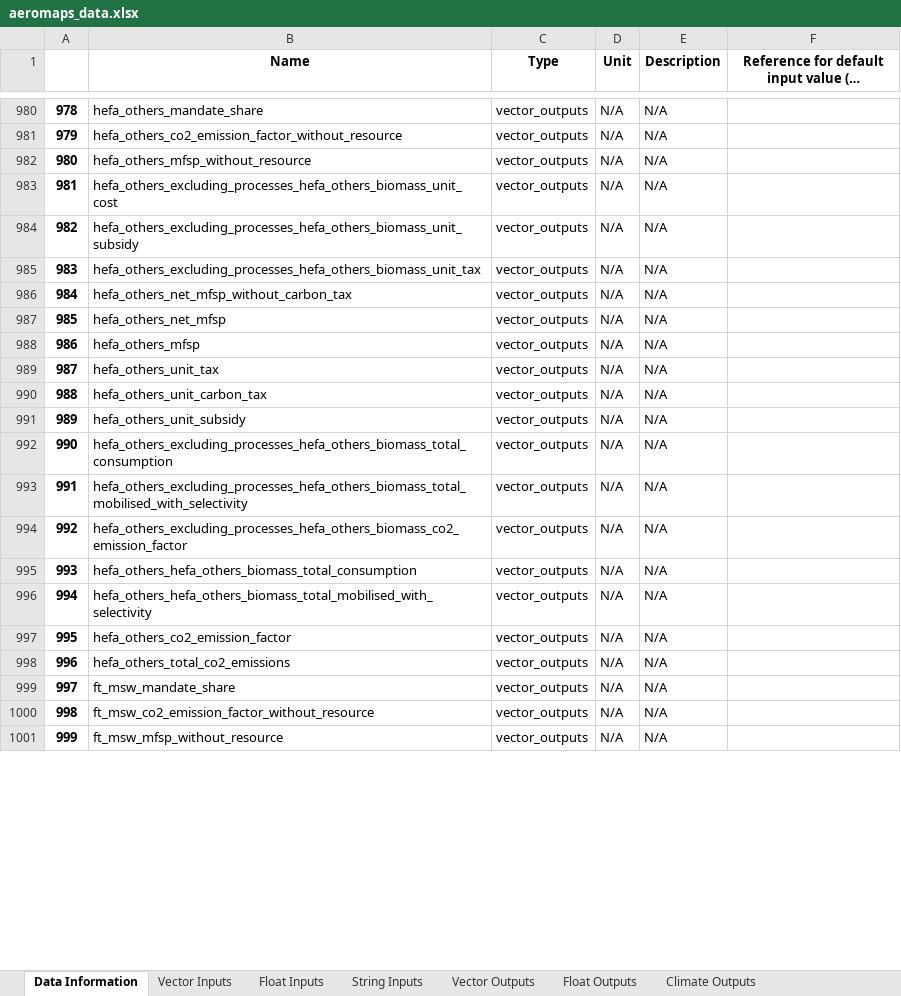
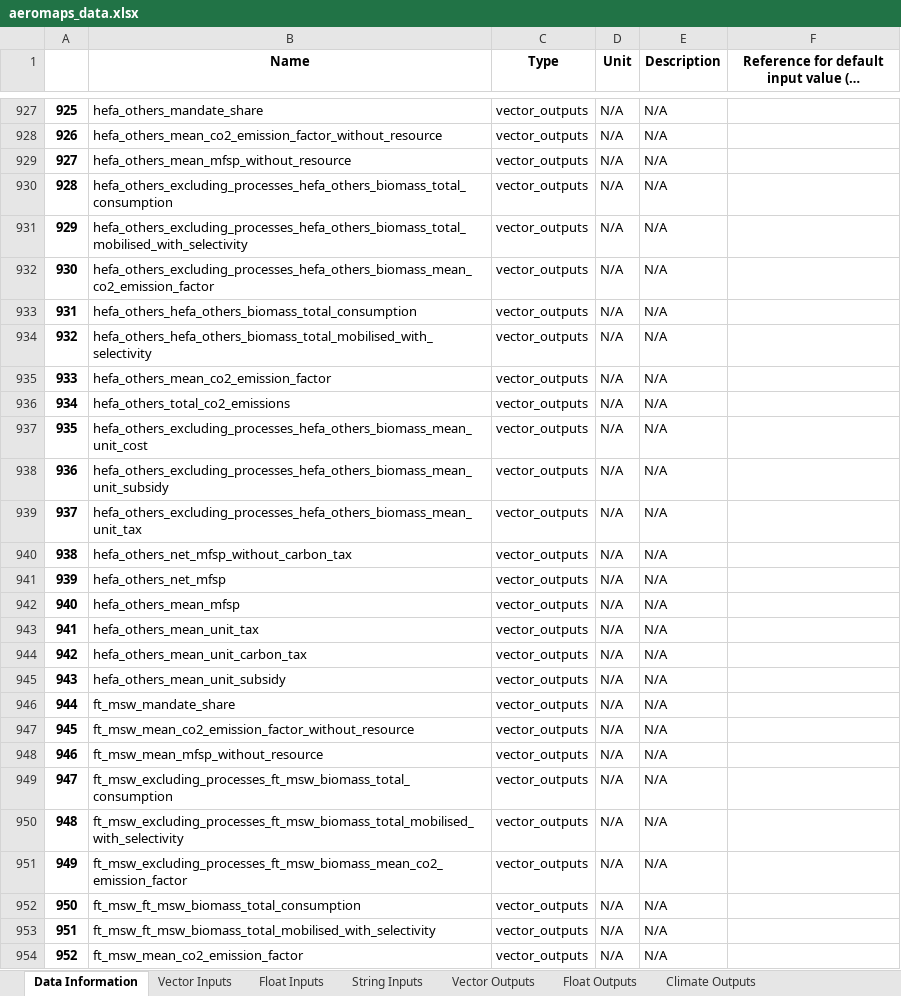
Before and after one commit to AeroMAPS/AeroMAPS, an Excel workbook: aeromaps/notebooks/tutorials/run_a_basic_calculation/aeromaps_data.xlsx, sheet Data Information, drawn as a sheet; only a part is shown, gaps mark what is left out; long unchanged cells end in …; values as stored, in another font and other column widths than the file's, no borders; 1 other sheet too large or unreadable and not compared; removed rows and columns are numbered as before the commit, all else as after; the diff covers the shown part only; the diff names each change by its address in the sheet, - before the commit and + after, or states it on an @@ line.

Commit message:
Added mock-up for top-down pathways and example basic running with default conf

```diff
--- a/aeromaps/notebooks/tutorials/run_a_basic_calculation/aeromaps_data.xlsx (sheet Data Information)
+++ b/aeromaps/notebooks/tutorials/run_a_basic_calculation/aeromaps_data.xlsx (sheet Data Information)
@@ column A renumbered from row 91 down @@
-B928 (Name): hefa_others_co2_emission_factor_without_resource
+B928 (Name): hefa_others_mean_co2_emission_factor_without_resource
-B929 (Name): hefa_others_mfsp_without_resource
+B929 (Name): hefa_others_mean_mfsp_without_resource
@@ row 992 moved to row 930: 928 @@
@@ row 993 moved to row 931: 929 @@
+row 932: 930 | hefa_others_excluding_processes_hefa_others_biomass_mean_co2_emission_factor | vector_outputs | N/A | N/A
@@ row 995 moved to row 933: 931 @@
@@ row 996 moved to row 934: 932 @@
+row 935: 933 | hefa_others_mean_co2_emission_factor | vector_outputs | N/A | N/A
@@ row 998 moved to row 936: 934 @@
-B937 (Name): hefa_others_excluding_processes_hefa_others_biomass_unit_cost
+B937 (Name): hefa_others_excluding_processes_hefa_others_biomass_mean_unit_cost
-B938 (Name): hefa_others_excluding_processes_hefa_others_biomass_unit_subsidy
+B938 (Name): hefa_others_excluding_processes_hefa_others_biomass_mean_unit_subsidy
-B939 (Name): hefa_others_excluding_processes_hefa_others_biomass_unit_tax
+B939 (Name): hefa_others_excluding_processes_hefa_others_biomass_mean_unit_tax
-B942 (Name): hefa_others_mfsp
+B942 (Name): hefa_others_mean_mfsp
-B943 (Name): hefa_others_unit_tax
+B943 (Name): hefa_others_mean_unit_tax
-B944 (Name): hefa_others_unit_carbon_tax
+B944 (Name): hefa_others_mean_unit_carbon_tax
-B945 (Name): hefa_others_unit_subsidy
+B945 (Name): hefa_others_mean_unit_subsidy
-row 994: 992 | hefa_others_excluding_processes_hefa_others_biomass_co2_emission_factor | vector_outputs | N/A | N/A
-row 997: 995 | hefa_others_co2_emission_factor | vector_outputs | N/A | N/A
-B947 (Name): ft_msw_co2_emission_factor_without_resource
+B947 (Name): ft_msw_mean_co2_emission_factor_without_resource
-B948 (Name): ft_msw_mfsp_without_resource
+B948 (Name): ft_msw_mean_mfsp_without_resource
@@ row 1011 moved to row 949: 947 @@
@@ row 1012 moved to row 950: 948 @@
+row 951: 949 | ft_msw_excluding_processes_ft_msw_biomass_mean_co2_emission_factor | vector_outputs | N/A | N/A
@@ row 1014 moved to row 952: 950 @@
@@ row 1015 moved to row 953: 951 @@
+row 954: 952 | ft_msw_mean_co2_emission_factor | vector_outputs | N/A | N/A
```
Also changed, not shown: 28 added rows, 170 removed rows, 105 moved rows and 219 edited cells elsewhere in this sheet, sheet Climate Outputs, sheet Float Inputs, sheet String Inputs, sheet Float Outputs, 19 other files.
